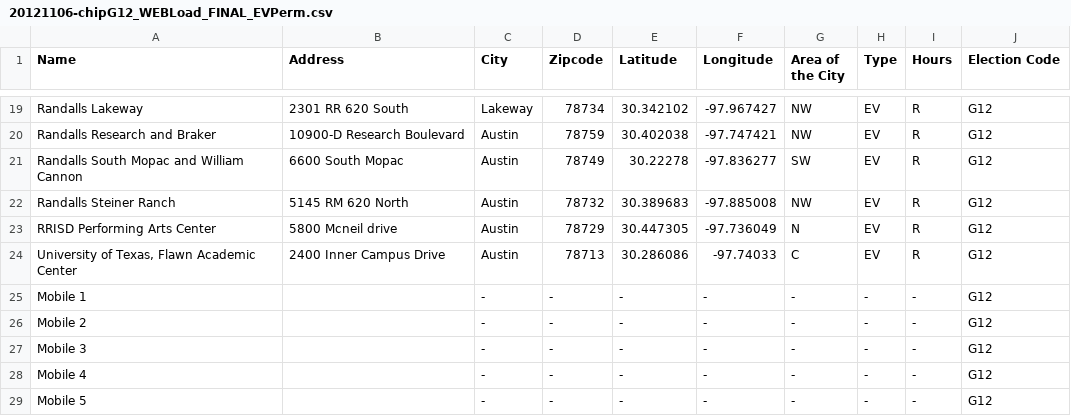
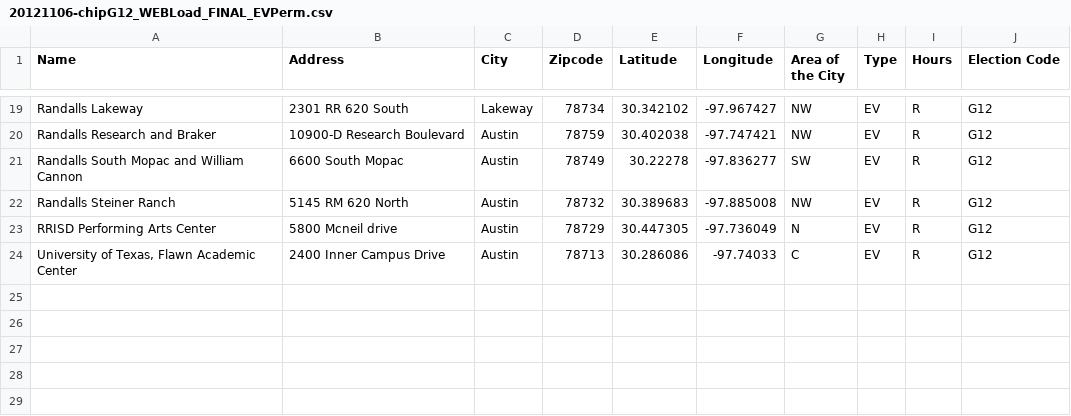
Before and after one commit to open-austin/voteatx-app, a CSV file: lib/findit/feature/travis.co.tx.us/data/voting-places/20121106-chipG12_WEBLoad_FINAL_EVPerm.csv, drawn as a sheet; only a part is shown, gaps mark what is left out.

```diff
--- a/lib/findit/feature/travis.co.tx.us/data/voting-places/20121106-chipG12_WEBLoad_FINAL_EVPerm.csv
+++ b/lib/findit/feature/travis.co.tx.us/data/voting-places/20121106-chipG12_WEBLoad_FINAL_EVPerm.csv
@@ -24,6 +24 @@ RRISD Performing Arts Center,5800 Mcneil drive ,Austin,78729,30.447305,-97.73604
 "University of Texas, Flawn Academic Center",2400 Inner Campus Drive ,Austin,78713,30.286086,-97.74033,C,EV,R,G12
-Mobile 1, ,-,-,-,-,-,-,-,G12
-Mobile 2, ,-,-,-,-,-,-,-,G12
-Mobile 3, ,-,-,-,-,-,-,-,G12
-Mobile 4, ,-,-,-,-,-,-,-,G12
-Mobile 5, ,-,-,-,-,-,-,-,G12
```
Also changed, not shown: lib/findit/feature/travis.co.tx.us/data/voting-places/20121106-chipG12_WEBLoad_FINAL_EDay.csv, 8 other files.
